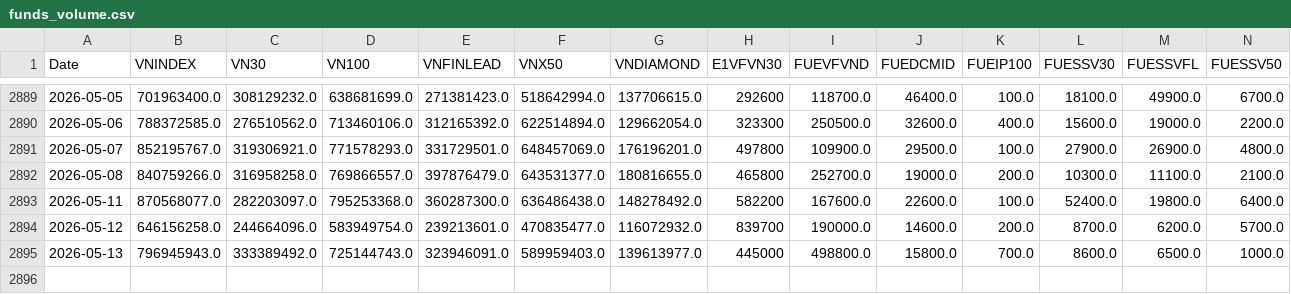
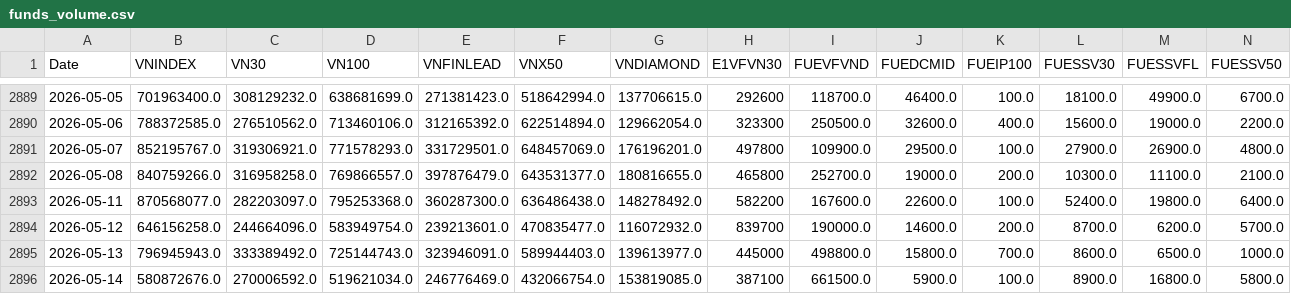
Before and after one commit to phudinhm/vn-fund-dashboard-2, a CSV file: funds_volume.csv, drawn as a sheet; only a part is shown, gaps mark what is left out; rows hold the shown columns only; the diff names each change by its address in the sheet, - before the commit and + after, or states it on an @@ line.

```diff
--- a/funds_volume.csv
+++ b/funds_volume.csv
-F2895 (VNX50): 589959403.0
+F2895 (VNX50): 589944403.0
+row 2896: 2026-05-14 | 580872676.0 | 270006592.0 | 519621034.0 | 246776469.0 | 432066754.0 | 153819085.0 | 387100 | 661500.0 | 5900.0 | 100.0 | 8900.0 | 16800.0 | 5800.0
```
Also changed, not shown: funds_data.csv.
